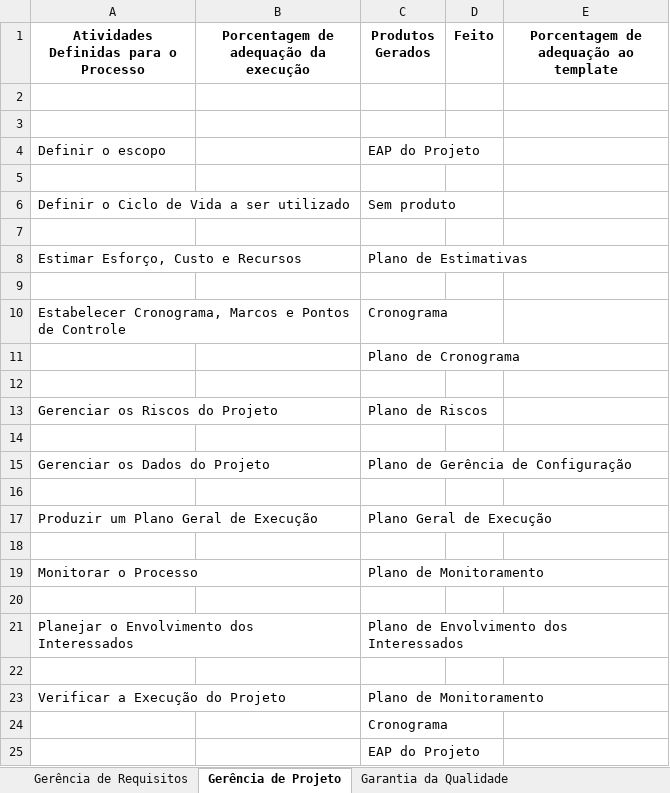
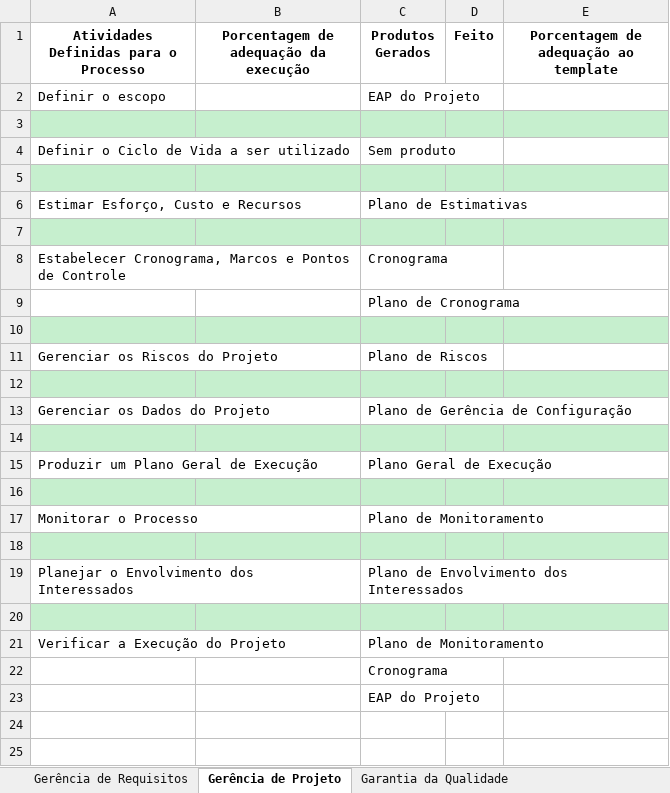
Before and after one commit to leonardofreitass/P.I.-ES-UFG-2015-BIJLMMV, an Excel workbook: Artefatos de Documentação/Processo Genérico/7-Garantia da Qualidade/Templates/Checklist.xlsx, sheet Gerência de Projeto, drawn as a sheet; values as stored, in another font and other column widths than the file's, no borders; removed rows and columns are numbered as before the commit, all else as after; the diff names each change by its address in the sheet, - before the commit and + after, or states it on an @@ line.

```diff
--- a/Artefatos de Documentação/Processo Genérico/7-Garantia da Qualidade/Templates/Checklist.xlsx (sheet Gerência de Projeto)
+++ b/Artefatos de Documentação/Processo Genérico/7-Garantia da Qualidade/Templates/Checklist.xlsx (sheet Gerência de Projeto)
-row 2: (empty)
-row 3: (empty)
-A3:E3 fill: none
+A3:E3 fill: #C6EFCE
-A5:E5 fill: none
+A5:E5 fill: #C6EFCE
-A7:E7 fill: none
+A7:E7 fill: #C6EFCE
-A10:E10 fill: none
+A10:E10 fill: #C6EFCE
-A12:E12 fill: none
+A12:E12 fill: #C6EFCE
-A14:E14 fill: none
+A14:E14 fill: #C6EFCE
-A16:E16 fill: none
+A16:E16 fill: #C6EFCE
-A18:E18 fill: none
+A18:E18 fill: #C6EFCE
-A20:E20 fill: none
+A20:E20 fill: #C6EFCE
```
Also changed, not shown: sheet Verificação e Validação, sheet Garantia da Qualidade, sheet Gerência de Requisitos, 6 other files.
